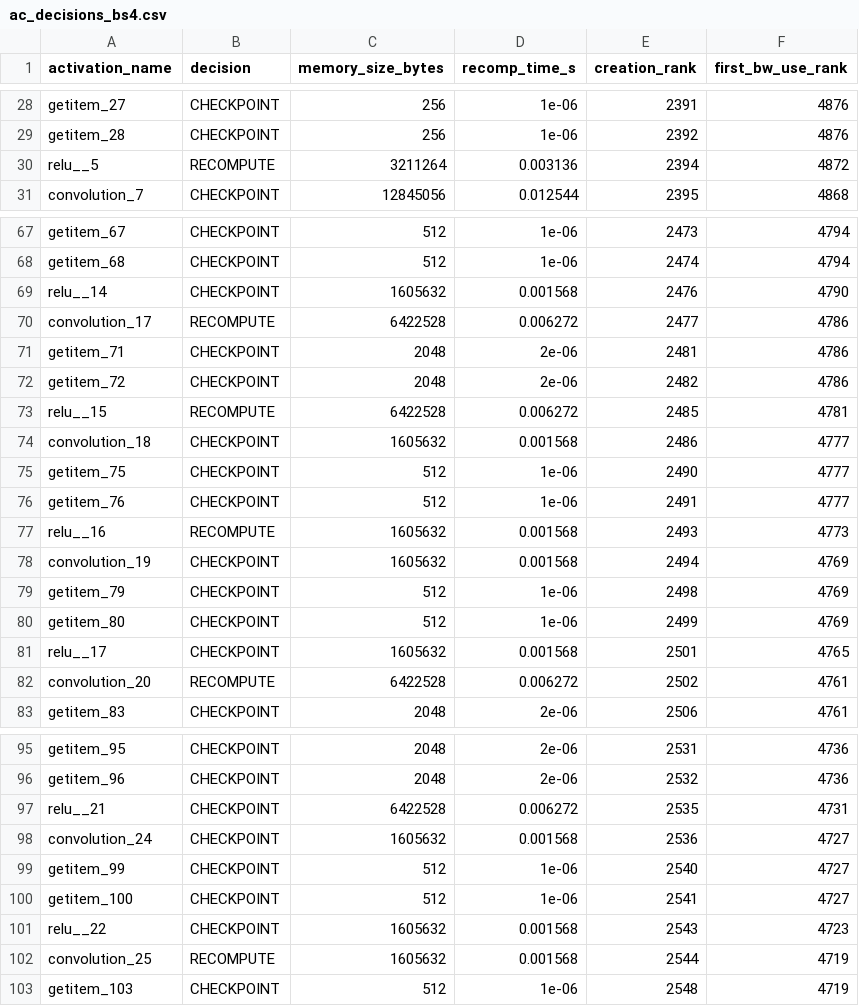
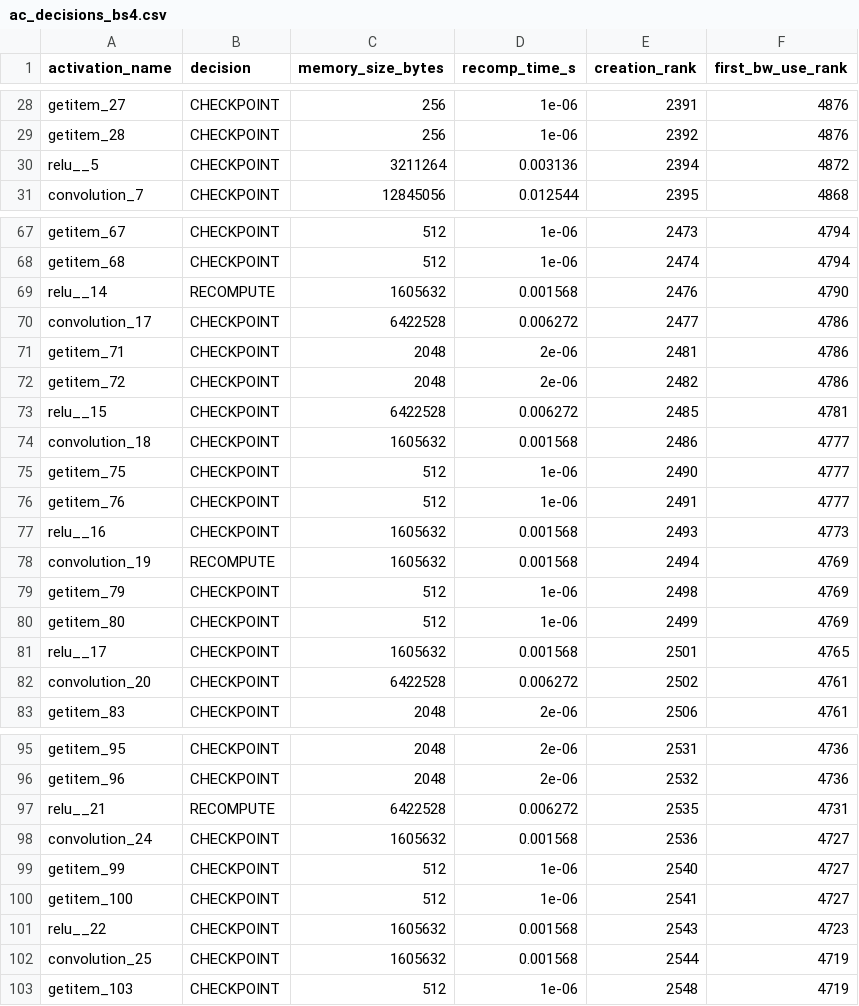
Before and after one commit to MoonetD/CS265-mlsys-project-final, a CSV file: reports/ac_decisions_bs4.csv, drawn as a sheet; only a part is shown, gaps mark what is left out; the diff covers the shown part only.

```diff
--- a/reports/ac_decisions_bs4.csv
+++ b/reports/ac_decisions_bs4.csv
@@ -29,3 +29,3 @@ getitem_27,CHECKPOINT,256,1e-06,2391,4876
 getitem_28,CHECKPOINT,256,1e-06,2392,4876
-relu__5,RECOMPUTE,3211264,0.003136,2394,4872
+relu__5,CHECKPOINT,3211264,0.003136,2394,4872
 convolution_7,CHECKPOINT,12845056,0.012544,2395,4868
@@ -68,7 +68,7 @@ getitem_67,CHECKPOINT,512,1e-06,2473,4794
 getitem_68,CHECKPOINT,512,1e-06,2474,4794
-relu__14,CHECKPOINT,1605632,0.001568,2476,4790
-convolution_17,RECOMPUTE,6422528,0.006272,2477,4786
+relu__14,RECOMPUTE,1605632,0.001568,2476,4790
+convolution_17,CHECKPOINT,6422528,0.006272,2477,4786
 getitem_71,CHECKPOINT,2048,2e-06,2481,4786
 getitem_72,CHECKPOINT,2048,2e-06,2482,4786
-relu__15,RECOMPUTE,6422528,0.006272,2485,4781
+relu__15,CHECKPOINT,6422528,0.006272,2485,4781
 convolution_18,CHECKPOINT,1605632,0.001568,2486,4777
@@ -76,4 +76,4 @@ getitem_75,CHECKPOINT,512,1e-06,2490,4777
 getitem_76,CHECKPOINT,512,1e-06,2491,4777
-relu__16,RECOMPUTE,1605632,0.001568,2493,4773
-convolution_19,CHECKPOINT,1605632,0.001568,2494,4769
+relu__16,CHECKPOINT,1605632,0.001568,2493,4773
+convolution_19,RECOMPUTE,1605632,0.001568,2494,4769
 getitem_79,CHECKPOINT,512,1e-06,2498,4769
@@ -81,3 +81,3 @@ getitem_80,CHECKPOINT,512,1e-06,2499,4769
 relu__17,CHECKPOINT,1605632,0.001568,2501,4765
-convolution_20,RECOMPUTE,6422528,0.006272,2502,4761
+convolution_20,CHECKPOINT,6422528,0.006272,2502,4761
 getitem_83,CHECKPOINT,2048,2e-06,2506,4761
@@ -96,3 +96,3 @@ getitem_95,CHECKPOINT,2048,2e-06,2531,4736
 getitem_96,CHECKPOINT,2048,2e-06,2532,4736
-relu__21,CHECKPOINT,6422528,0.006272,2535,4731
+relu__21,RECOMPUTE,6422528,0.006272,2535,4731
 convolution_24,CHECKPOINT,1605632,0.001568,2536,4727
@@ -101,3 +101,3 @@ getitem_100,CHECKPOINT,512,1e-06,2541,4727
 relu__22,CHECKPOINT,1605632,0.001568,2543,4723
-convolution_25,RECOMPUTE,1605632,0.001568,2544,4719
+convolution_25,CHECKPOINT,1605632,0.001568,2544,4719
 getitem_103,CHECKPOINT,512,1e-06,2548,4719
```
Also changed, not shown: 43 edited cells elsewhere in this file, 7 other files.
